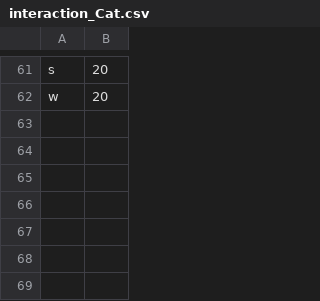
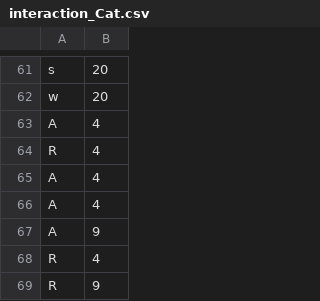
Before and after one commit to leohx2/UAb-ProgrammingLab, a CSV file: Atividade Formativa 2/database_csv/interaction_Cat.csv, drawn as a sheet; only a part is shown, gaps mark what is left out.

```diff
--- a/Atividade Formativa 2/database_csv/interaction_Cat.csv
+++ b/Atividade Formativa 2/database_csv/interaction_Cat.csv
@@ -62 +62,8 @@ s,20
 w,20
+A,4
+R,4
+A,4
+A,4
+A,9
+R,4
+R,9
```
Also changed, not shown: Atividade Formativa 2/database_csv/interaction_Leo.csv, Atividade Formativa 2/database_csv/interaction_llell.csv, 3 other files.
